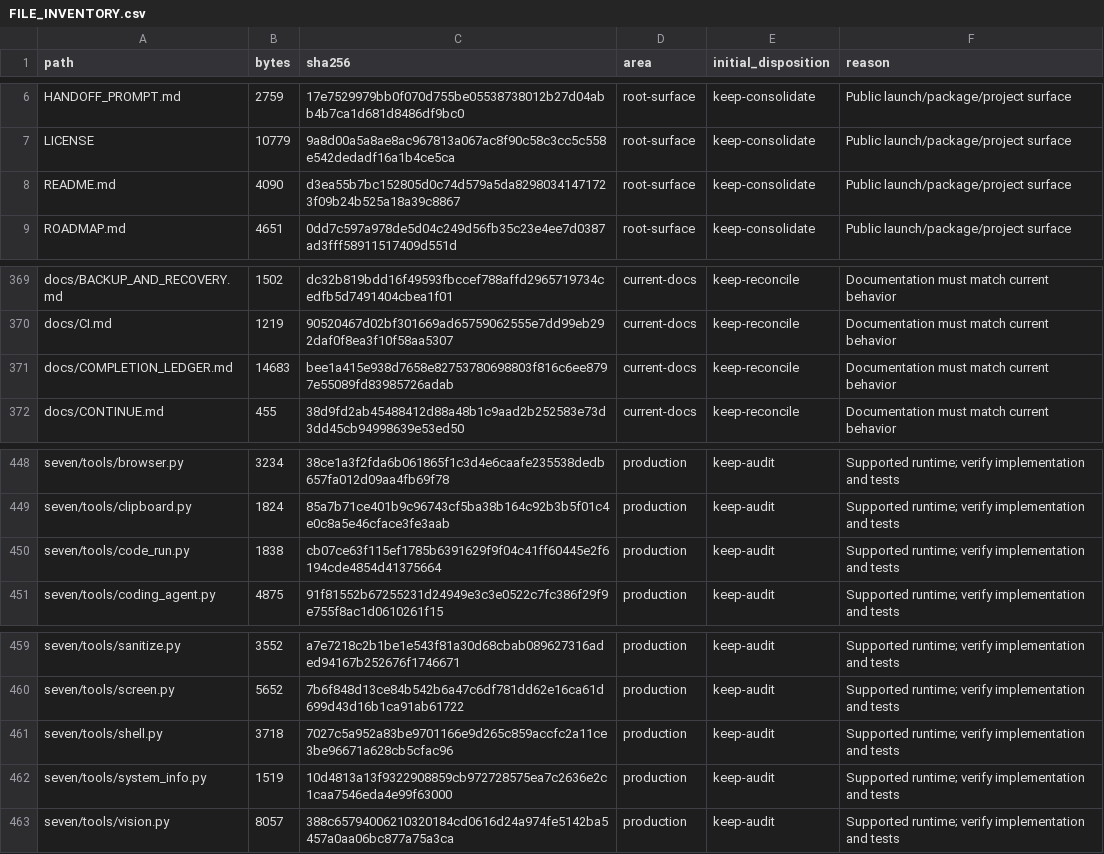
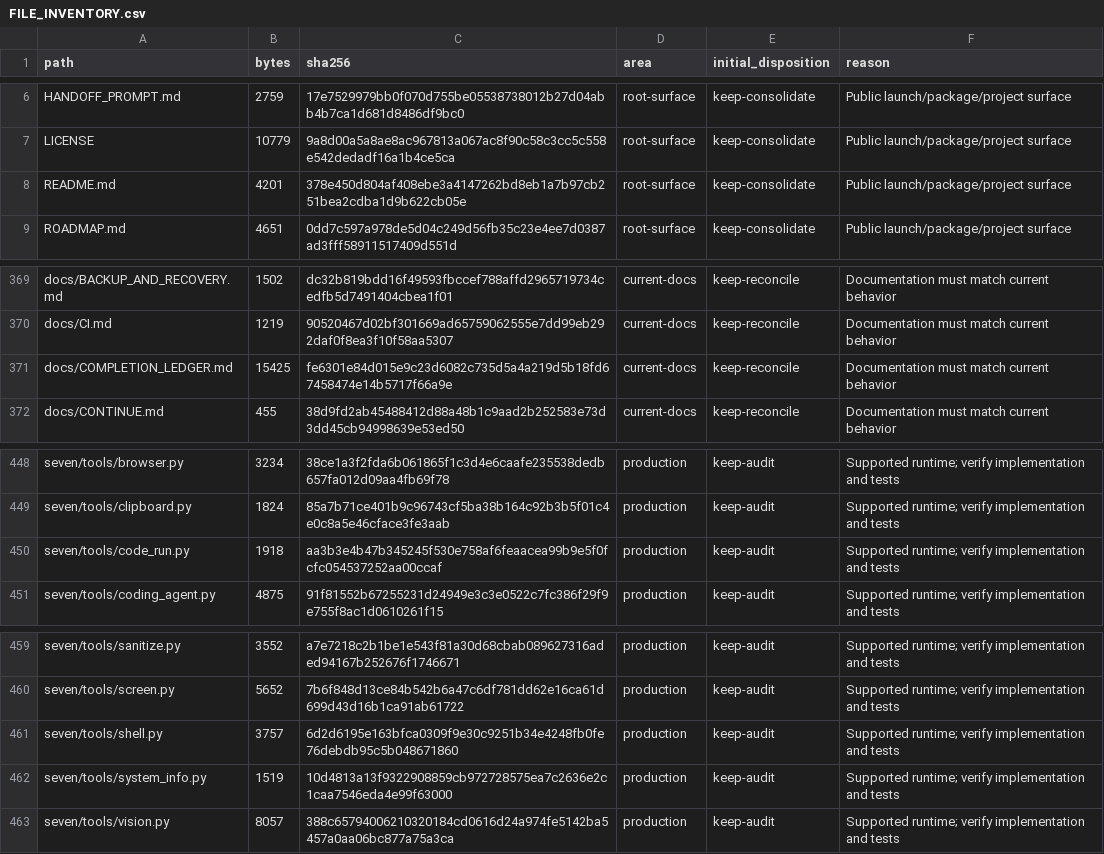
Before and after one commit to LoSkroefie/seven-ai, a CSV file: docs/FILE_INVENTORY.csv, drawn as a sheet; only a part is shown, gaps mark what is left out.

```diff
--- a/docs/FILE_INVENTORY.csv
+++ b/docs/FILE_INVENTORY.csv
@@ -7,3 +7,3 @@ HANDOFF_PROMPT.md,2759,17e7529979bb0f070d755be05538738012b27d04abb4b7ca1d681d848
 LICENSE,10779,9a8d00a5a8ae8ac967813a067ac8f90c58c3cc5c558e542dedadf16a1b4ce5ca,root-surface,keep-consolidate,Public launch/package/project surface
-README.md,4090,d3ea55b7bc152805d0c74d579a5da82980341471723f09b24b525a18a39c8867,root-surface,keep-consolidate,Public launch/package/project surface
+README.md,4201,378e450d804af408ebe3a4147262bd8eb1a7b97cb251bea2cdba1d9b622cb05e,root-surface,keep-consolidate,Public launch/package/project surface
 ROADMAP.md,4651,0dd7c597a978de5d04c249d56fb35c23e4ee7d0387ad3fff58911517409d551d,root-surface,keep-consolidate,Public launch/package/project surface
@@ -370,3 +370,3 @@ docs/BACKUP_AND_RECOVERY.md,1502,dc32b819bdd16f49593fbccef788affd2965719734cedfb
 docs/CI.md,1219,90520467d02bf301669ad65759062555e7dd99eb292daf0f8ea3f10f58aa5307,current-docs,keep-reconcile,Documentation must match current behavior
-docs/COMPLETION_LEDGER.md,14683,bee1a415e938d7658e82753780698803f816c6ee8797e55089fd83985726adab,current-docs,keep-reconcile,Documentation must match current behavior
+docs/COMPLETION_LEDGER.md,15425,fe6301e84d015e9c23d6082c735d5a4a219d5b18fd67458474e14b5717f66a9e,current-docs,keep-reconcile,Documentation must match current behavior
 docs/CONTINUE.md,455,38d9fd2ab45488412d88a48b1c9aad2b252583e73d3dd45cb94998639e53ed50,current-docs,keep-reconcile,Documentation must match current behavior
@@ -449,3 +449,3 @@ seven/tools/browser.py,3234,38ce1a3f2fda6b061865f1c3d4e6caafe235538dedb657fa012d
 seven/tools/clipboard.py,1824,85a7b71ce401b9c96743cf5ba38b164c92b3b5f01c4e0c8a5e46cface3fe3aab,production,keep-audit,Supported runtime; verify implementation and tests
-seven/tools/code_run.py,1838,cb07ce63f115ef1785b6391629f9f04c41ff60445e2f6194cde4854d41375664,production,keep-audit,Supported runtime; verify implementation and tests
+seven/tools/code_run.py,1918,aa3b3e4b47b345245f530e758af6feaacea99b9e5f0fcfc054537252aa00ccaf,production,keep-audit,Supported runtime; verify implementation and tests
 seven/tools/coding_agent.py,4875,91f81552b67255231d24949e3c3e0522c7fc386f29f9e755f8ac1d0610261f15,production,keep-audit,Supported runtime; verify implementation and tests
@@ -460,3 +460,3 @@ seven/tools/sanitize.py,3552,a7e7218c2b1be1e543f81a30d68cbab089627316aded94167b2
 seven/tools/screen.py,5652,7b6f848d13ce84b542b6a47c6df781dd62e16ca61d699d43d16b1ca91ab61722,production,keep-audit,Supported runtime; verify implementation and tests
-seven/tools/shell.py,3718,7027c5a952a83be9701166e9d265c859accfc2a11ce3be96671a628cb5cfac96,production,keep-audit,Supported runtime; verify implementation and tests
+seven/tools/shell.py,3757,6d2d6195e163bfca0309f9e30c9251b34e4248fb0fe76debdb95c5b048671860,production,keep-audit,Supported runtime; verify implementation and tests
 seven/tools/system_info.py,1519,10d4813a13f9322908859cb972728575ea7c2636e2c1caa7546eda4e99f63000,production,keep-audit,Supported runtime; verify implementation and tests
```
Also changed, not shown: 7 other files.
